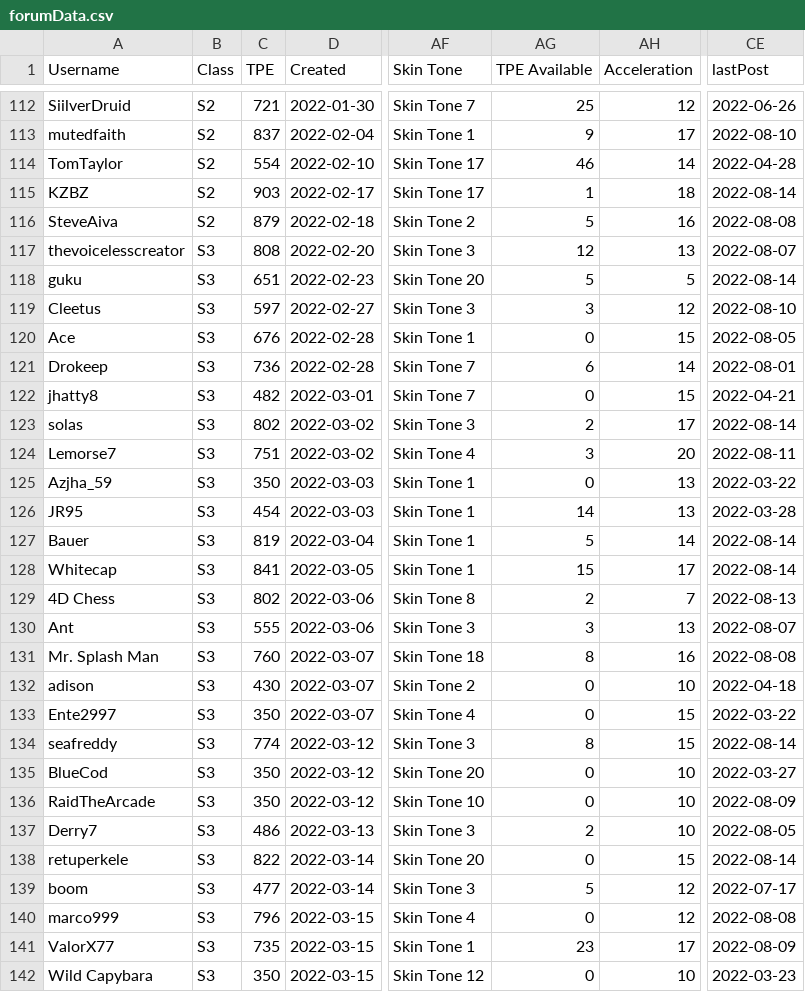
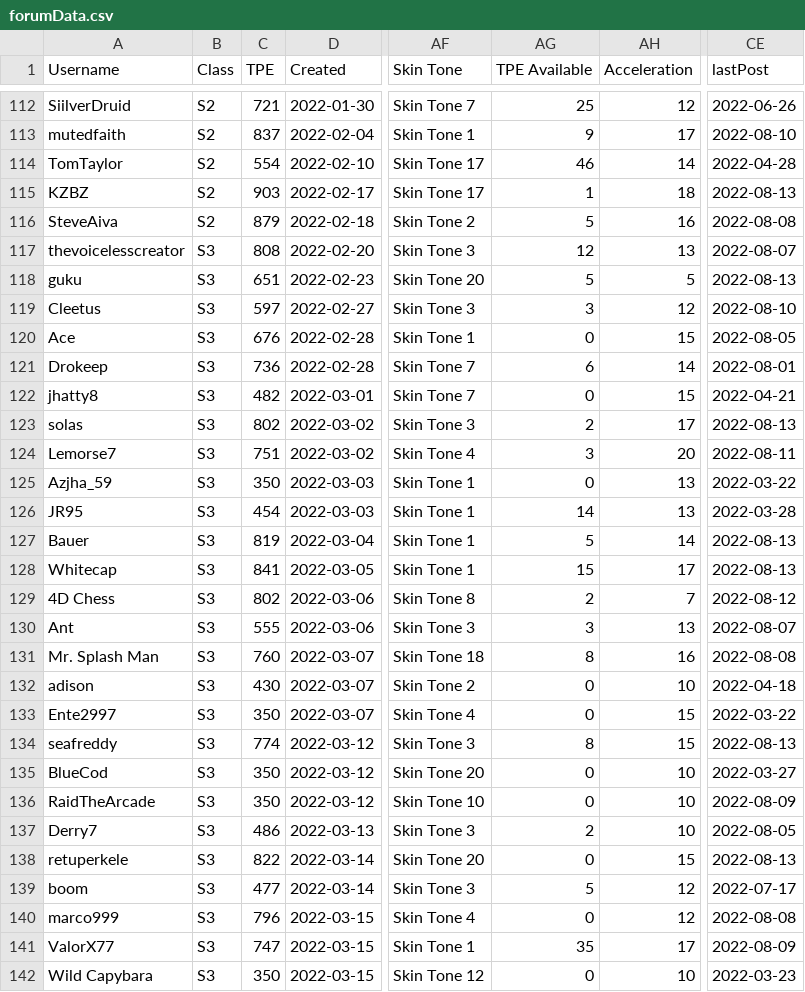
Before and after one commit to canadice/ssl-index, a CSV file: data/forumData.csv, drawn as a sheet; only a part is shown, gaps mark what is left out; the diff covers the shown part only; the diff names each change by its address in the sheet, - before the commit and + after, or states it on an @@ line.

```diff
--- a/data/forumData.csv
+++ b/data/forumData.csv
-CE115 (lastPost): 2022-08-14
+CE115 (lastPost): 2022-08-13
-CE118 (lastPost): 2022-08-14
+CE118 (lastPost): 2022-08-13
-CE123 (lastPost): 2022-08-14
+CE123 (lastPost): 2022-08-13
-CE127:CE128 (lastPost): 2022-08-14
+CE127:CE128 (lastPost): 2022-08-13
-CE129 (lastPost): 2022-08-13
+CE129 (lastPost): 2022-08-12
-CE134 (lastPost): 2022-08-14
+CE134 (lastPost): 2022-08-13
-CE138 (lastPost): 2022-08-14
+CE138 (lastPost): 2022-08-13
-C141 (TPE): 735
+C141 (TPE): 747
-AG141 (TPE Available): 23
+AG141 (TPE Available): 35
```
Also changed, not shown: 64 edited cells elsewhere in this file, 1 other file.
